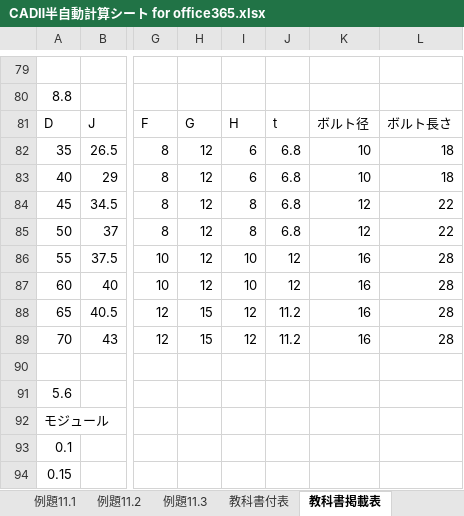
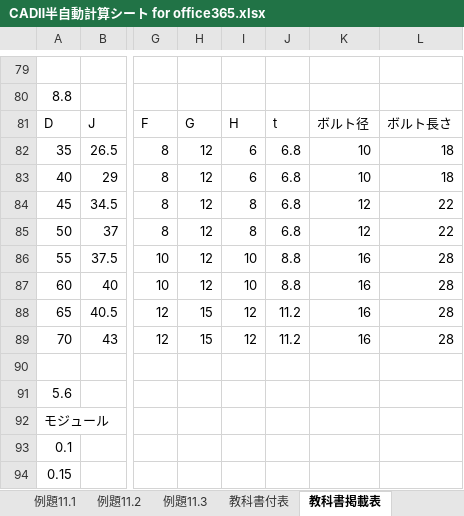
Before and after one commit to kazukiM-k/CAD, an Excel workbook: CADⅡ半自動計算シート for office365.xlsx, sheet 教科書掲載表, drawn as a sheet; only a part is shown, gaps mark what is left out; values as stored, in another font and other column widths than the file's, no borders; the diff names each change by its address in the sheet, - before the commit and + after, or states it on an @@ line.

Commit message:
教科書掲載表J86の値を12から8.8に修正

```diff
--- a/CADⅡ半自動計算シート for office365.xlsx (sheet 教科書掲載表)
+++ b/CADⅡ半自動計算シート for office365.xlsx (sheet 教科書掲載表)
-J86:J87: 12
+J86:J87: 8.8
```
Also changed, not shown: sheet 自動化シート, sheet 第Ⅲ軸, CADⅡ半自動計算シート for Excel2010.xlsx.
